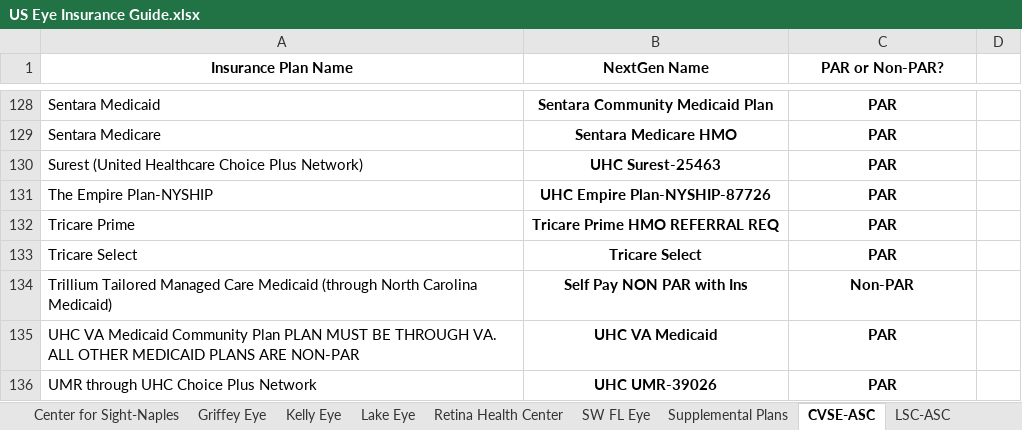
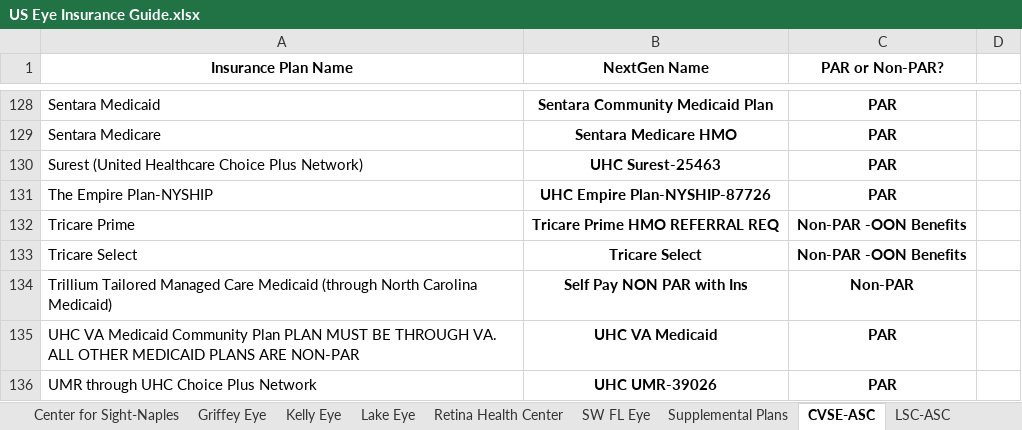
Before and after one commit to wak1616/PAC, an Excel workbook: US Eye Insurance Guide.xlsx, sheet CVSE-ASC, drawn as a sheet; only a part is shown, gaps mark what is left out; values as stored, in another font and other column widths than the file's, no borders; conditional formats not drawn; the diff names each change by its address in the sheet, - before the commit and + after, or states it on an @@ line.

```diff
--- a/US Eye Insurance Guide.xlsx (sheet CVSE-ASC)
+++ b/US Eye Insurance Guide.xlsx (sheet CVSE-ASC)
-C132:C133 (PAR or Non-PAR?): PAR
+C132:C133 (PAR or Non-PAR?): Non-PAR -OON Benefits
```
Also changed, not shown: sheet Center for Sight, sheet Insurance Directory Overview, sheet Carolina Eye.
